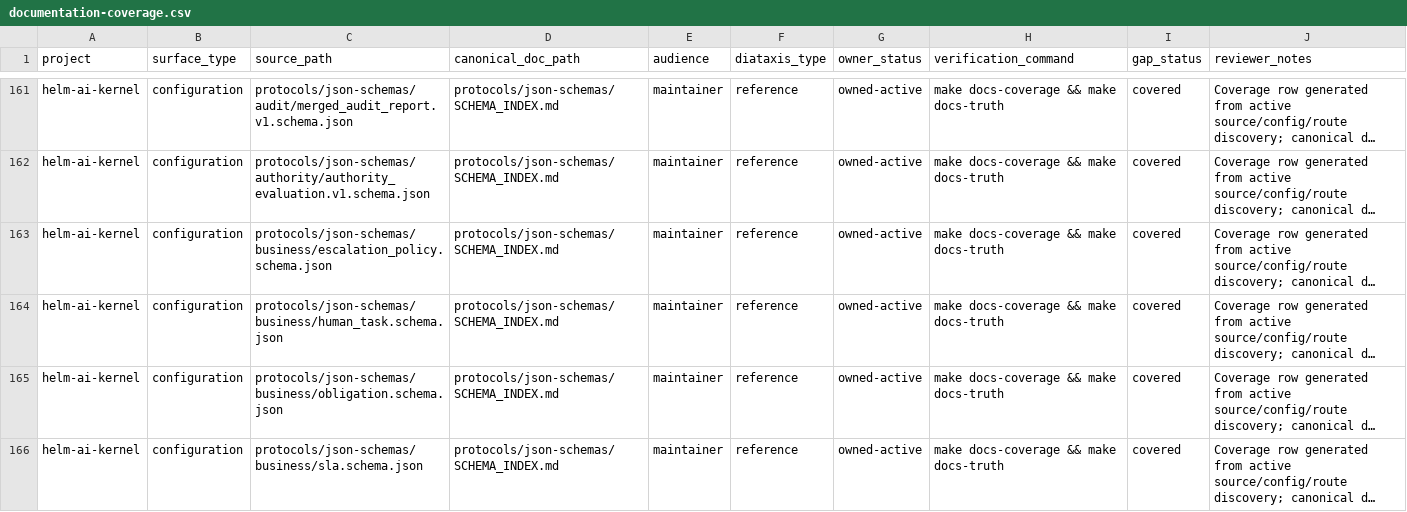
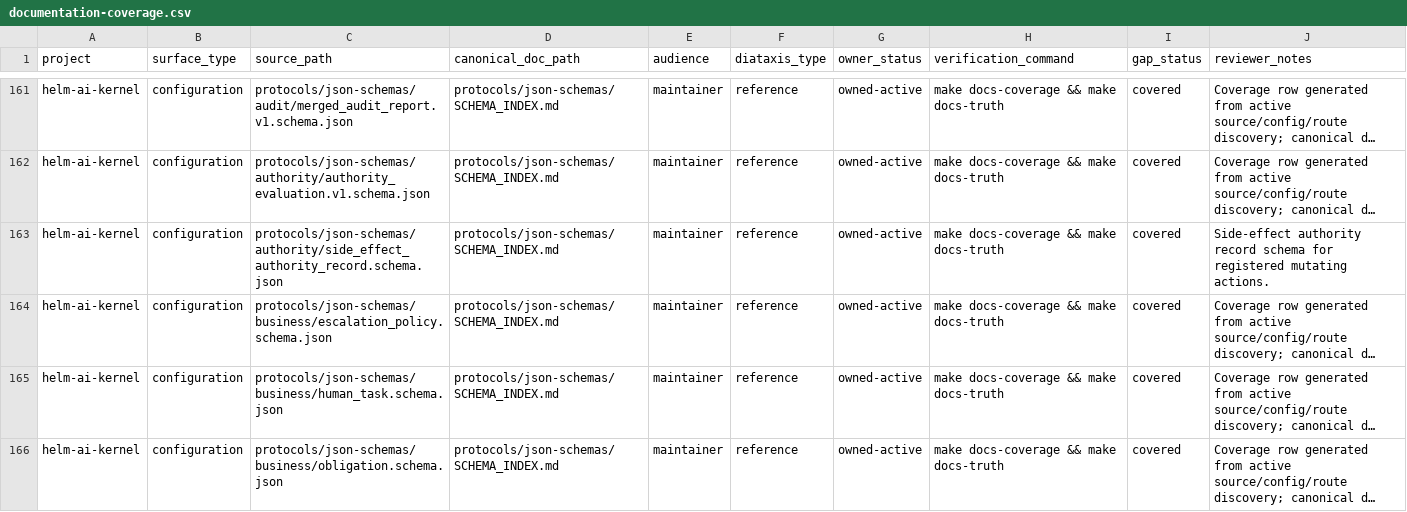
Before and after one commit to Mindburn-Labs/helm-ai-kernel, a CSV file: docs/documentation-coverage.csv, drawn as a sheet; only a part is shown, gaps mark what is left out; the shorter side is filled out with more unchanged rows; long unchanged cells end in …; the diff names each change by its address in the sheet, - before the commit and + after, or states it on an @@ line.

Commit message:
kernel: canonicalize authority boundary schemas

```diff
--- a/docs/documentation-coverage.csv
+++ b/docs/documentation-coverage.csv
+row 163: helm-ai-kernel | configuration | protocols/json-schemas/authority/side_effect_authority_record.schema.json | protocols/json-schemas/SCHEMA_INDEX.md | maintainer | reference | owned-active | make docs-coverage && make docs-truth | covered | Side-effect authority record schema for registered mutating actions.
```
Also changed, not shown: 8 other files.
